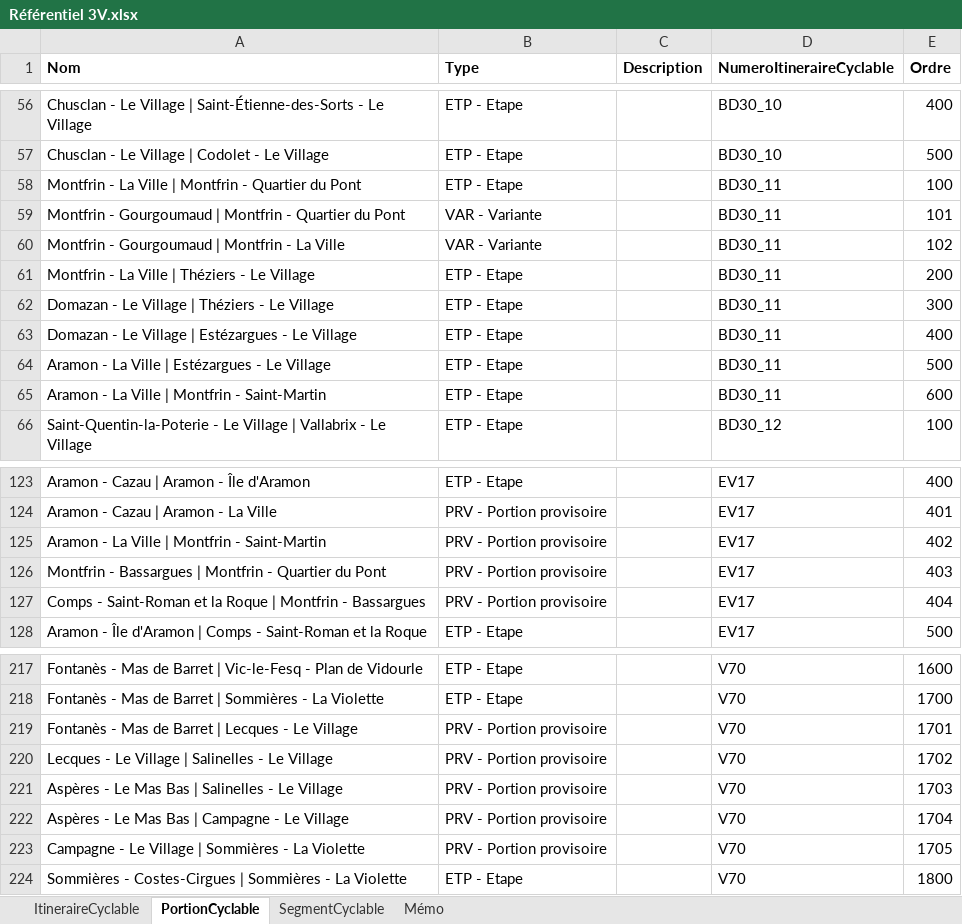
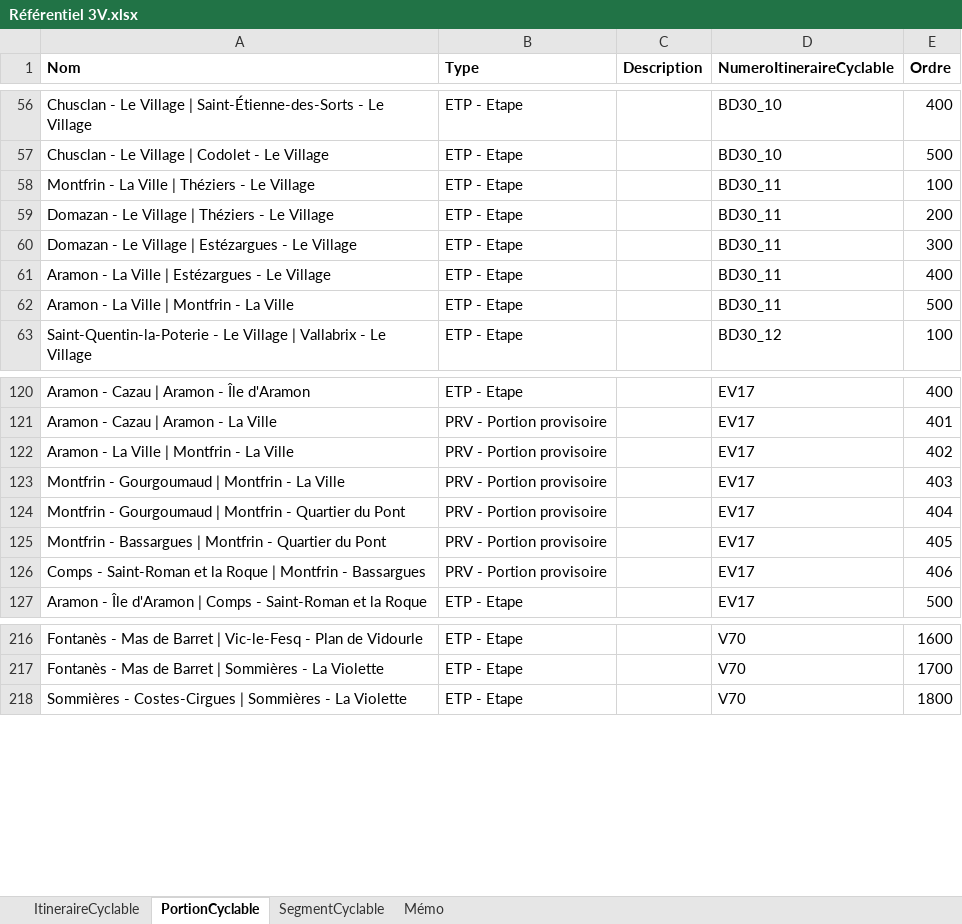
Before and after one commit to CD30-Devil/SI3P0, an Excel workbook: 3V/Données/Référentiel 3V.xlsx, sheet PortionCyclable, drawn as a sheet; only a part is shown, gaps mark what is left out; values as stored, in another font and other column widths than the file's, no borders; removed rows and columns are numbered as before the commit, all else as after; the diff covers the shown part only; the diff names each change by its address in the sheet, - before the commit and + after, or states it on an @@ line.

```diff
--- a/3V/Données/Référentiel 3V.xlsx (sheet PortionCyclable)
+++ b/3V/Données/Référentiel 3V.xlsx (sheet PortionCyclable)
-row 58: Montfrin - La Ville | Montfrin - Quartier du Pont | ETP - Etape |  | BD30_11 | 100
-row 59: Montfrin - Gourgoumaud | Montfrin - Quartier du Pont | VAR - Variante |  | BD30_11 | 101
-row 60: Montfrin - Gourgoumaud | Montfrin - La Ville | VAR - Variante |  | BD30_11 | 102
-E58 (Ordre): 200
+E58 (Ordre): 100
-E59 (Ordre): 300
+E59 (Ordre): 200
-E60 (Ordre): 400
+E60 (Ordre): 300
-E61 (Ordre): 500
+E61 (Ordre): 400
-A62 (Nom): Aramon - La Ville | Montfrin - Saint-Martin
+A62 (Nom): Aramon - La Ville | Montfrin - La Ville
-E62 (Ordre): 600
+E62 (Ordre): 500
-A122 (Nom): Aramon - La Ville | Montfrin - Saint-Martin
+A122 (Nom): Aramon - La Ville | Montfrin - La Ville
+row 123: Montfrin - Gourgoumaud | Montfrin - La Ville | PRV - Portion provisoire |  | EV17 | 403
+row 124: Montfrin - Gourgoumaud | Montfrin - Quartier du Pont | PRV - Portion provisoire |  | EV17 | 404
-E125 (Ordre): 403
+E125 (Ordre): 405
-E126 (Ordre): 404
+E126 (Ordre): 406
-row 219: Fontanès - Mas de Barret | Lecques - Le Village | PRV - Portion provisoire |  | V70 | 1701
-row 220: Lecques - Le Village | Salinelles - Le Village | PRV - Portion provisoire |  | V70 | 1702
-row 221: Aspères - Le Mas Bas | Salinelles - Le Village | PRV - Portion provisoire |  | V70 | 1703
-row 222: Aspères - Le Mas Bas | Campagne - Le Village | PRV - Portion provisoire |  | V70 | 1704
-row 223: Campagne - Le Village | Sommières - La Violette | PRV - Portion provisoire |  | V70 | 1705
```
Also changed, not shown: 1 edited cell elsewhere in this sheet, sheet SegmentCyclable, sheet Mémo, 4 other files.
